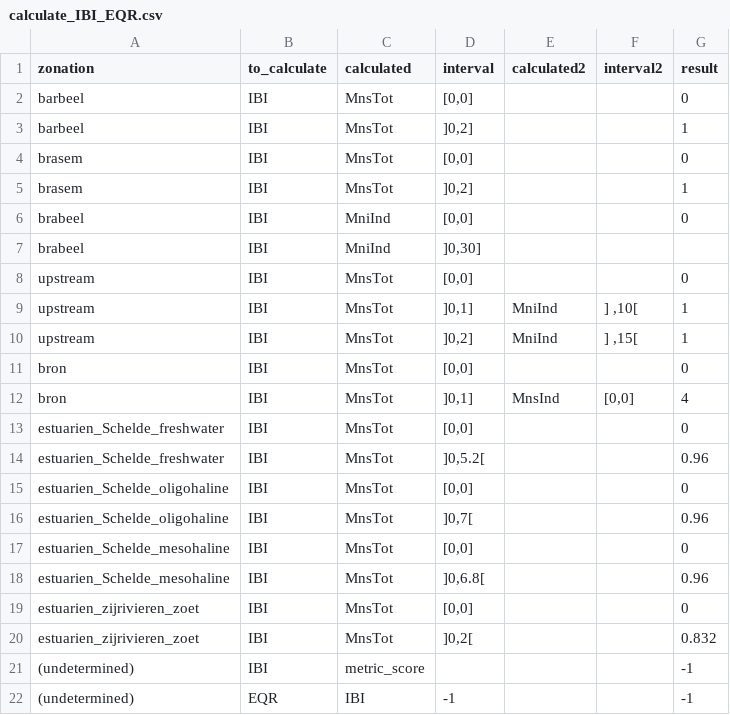
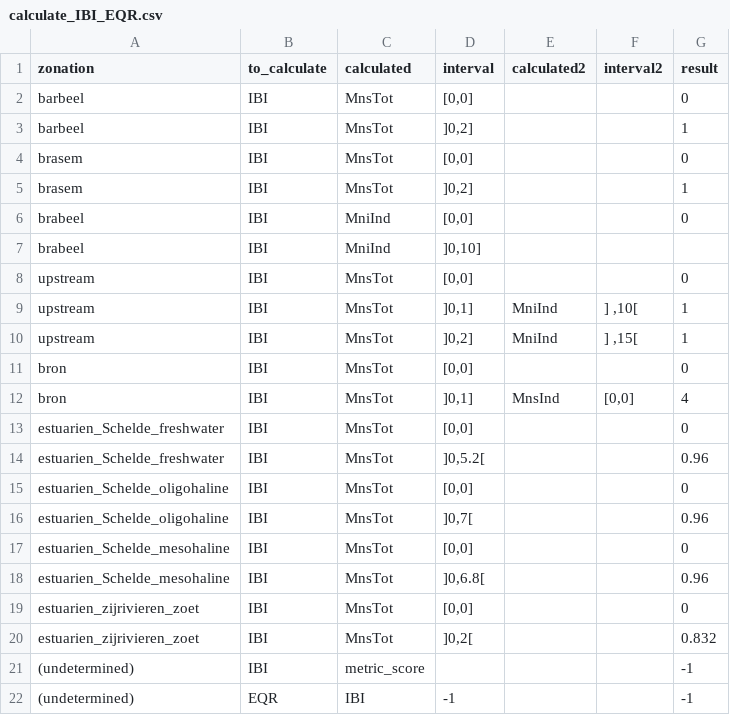
Before and after one commit to inbo/EQRfishes, a CSV file: inst/extdata/calculate_IBI_EQR.csv, drawn as a sheet.

Commit message:
change limit of number of individuals for brabeel index from 30 to 10

```diff
--- a/inst/extdata/calculate_IBI_EQR.csv
+++ b/inst/extdata/calculate_IBI_EQR.csv
@@ -6,3 +6,3 @@ brasem;IBI;MnsTot;]0,2];;;1
 brabeel;IBI;MniInd;[0,0];;;0
-brabeel;IBI;MniInd;]0,30];;;
+brabeel;IBI;MniInd;]0,10];;;
 upstream;IBI;MnsTot;[0,0];;;0
```
